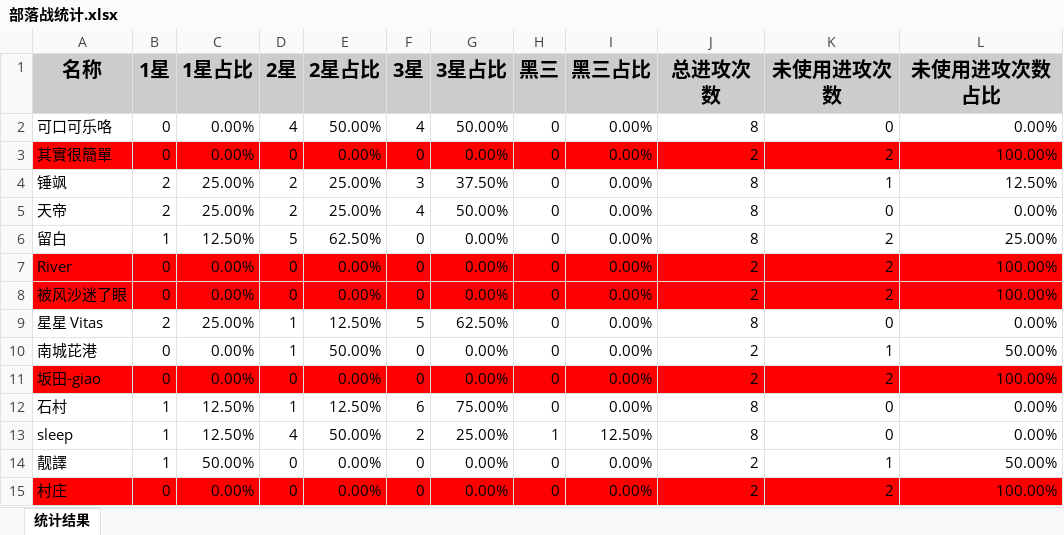
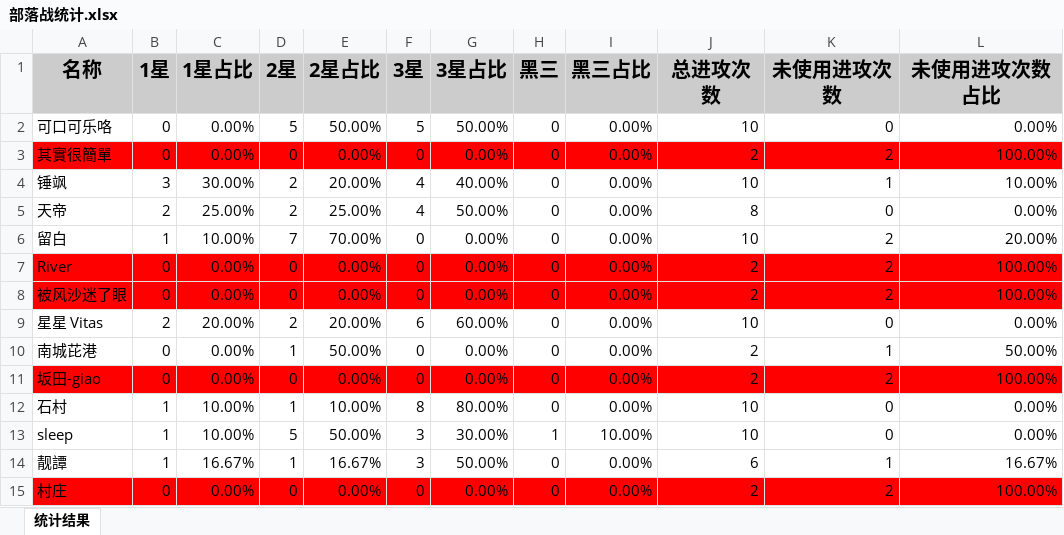
Before and after one commit to yueshangling/ClanWarStatistics, an Excel workbook: 部落战统计.xlsx, sheet 统计结果, drawn as a sheet; only a part is shown; values as stored, in another font and other column widths than the file's, no borders; removed rows and columns are numbered as before the commit, all else as after; the diff covers the shown part only; the diff names each change by its address in the sheet, - before the commit and + after, or states it on an @@ line.

```diff
--- a/部落战统计.xlsx (sheet 统计结果)
+++ b/部落战统计.xlsx (sheet 统计结果)
-D2 (2星): 4
+D2 (2星): 5
-F2 (3星): 4
+F2 (3星): 5
-J2 (总进攻次数): 8
+J2 (总进攻次数): 10
-B4 (1星): 2
+B4 (1星): 3
-C4 (1星占比): 25.00%
+C4 (1星占比): 30.00%
-E4 (2星占比): 25.00%
+E4 (2星占比): 20.00%
-F4 (3星): 3
+F4 (3星): 4
-G4 (3星占比): 37.50%
+G4 (3星占比): 40.00%
-J4 (总进攻次数): 8
+J4 (总进攻次数): 10
-L4 (未使用进攻次数占比): 12.50%
+L4 (未使用进攻次数占比): 10.00%
-C6 (1星占比): 12.50%
+C6 (1星占比): 10.00%
-D6 (2星): 5
+D6 (2星): 7
-E6 (2星占比): 62.50%
+E6 (2星占比): 70.00%
-J6 (总进攻次数): 8
+J6 (总进攻次数): 10
-L6 (未使用进攻次数占比): 25.00%
+L6 (未使用进攻次数占比): 20.00%
-C9 (1星占比): 25.00%
+C9 (1星占比): 20.00%
-D9 (2星): 1
+D9 (2星): 2
-E9 (2星占比): 12.50%
+E9 (2星占比): 20.00%
-F9 (3星): 5
+F9 (3星): 6
-G9 (3星占比): 62.50%
+G9 (3星占比): 60.00%
-J9 (总进攻次数): 8
+J9 (总进攻次数): 10
-C12:C13 (1星占比): 12.50%
+C12:C13 (1星占比): 10.00%
-E12 (2星占比): 12.50%
+E12 (2星占比): 10.00%
-F12 (3星): 6
+F12 (3星): 8
-G12 (3星占比): 75.00%
+G12 (3星占比): 80.00%
-J12:J13 (总进攻次数): 8
+J12:J13 (总进攻次数): 10
-D13 (2星): 4
+D13 (2星): 5
-F13 (3星): 2
+F13 (3星): 3
-G13 (3星占比): 25.00%
+G13 (3星占比): 30.00%
-I13 (黑三占比): 12.50%
+I13 (黑三占比): 10.00%
-row 14: 靓譯 | 1 | 50.00% | 0 | 0.00% | 0 | 0.00% | 0 | 0.00% | 2 | 1 | 50.00%
+row 14: 靓譚 | 1 | 16.67% | 1 | 16.67% | 3 | 50.00% | 0 | 0.00% | 6 | 1 | 16.67%
```
Also changed, not shown: 3 added rows, 1 removed row, 101 edited cells and cell formats elsewhere in this sheet, 10 other files.
